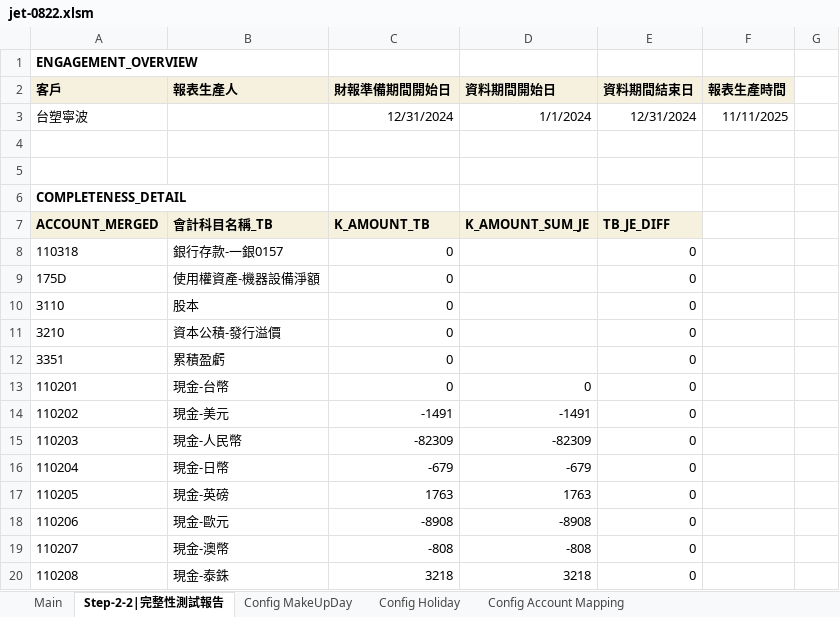
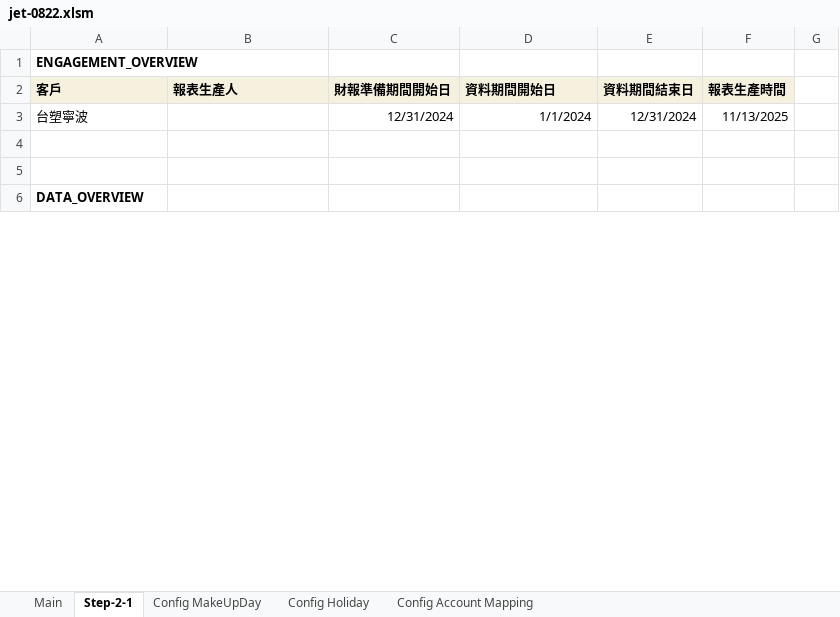
Before and after one commit to musiclord/je-testing, an Excel workbook: mvp/jet-0822.xlsm, sheet Step-2-1, drawn as a sheet; only a part is shown; values as stored, in another font and other column widths than the file's, no borders; removed rows and columns are numbered as before the commit, all else as after; the diff covers the shown part only; the diff names each change by its address in the sheet, - before the commit and + after, or states it on an @@ line.

Commit message:
Refine sample data, need to select one test case scenario.

```diff
--- a/mvp/jet-0822.xlsm (sheet Step-2-1)
+++ b/mvp/jet-0822.xlsm (sheet Step-2-1)
-sheet tab: Step-2-2|完整性測試報告
+sheet tab: Step-2-1
-F3 (報表生產時間): 11/11/2025
+F3 (報表生產時間): 11/13/2025
-A6 (客戶): COMPLETENESS_DETAIL
+A6 (客戶): DATA_OVERVIEW
-row 7: ACCOUNT_MERGED | 會計科目名稱_TB | K_AMOUNT_TB | K_AMOUNT_SUM_JE | TB_JE_DIFF
-row 8: 110318 | 銀行存款-一銀0157 | 0 |  | 0
-row 9: 175D | 使用權資產-機器設備淨額 | 0 |  | 0
-row 10: 3110 | 股本 | 0 |  | 0
-row 11: 3210 | 資本公積-發行溢價 | 0 |  | 0
-row 12: 3351 | 累積盈虧 | 0 |  | 0
-row 13: 110201 | 現金-台幣 | 0 | 0 | 0
-row 14: 110202 | 現金-美元 | -1491 | -1491 | 0
-row 15: 110203 | 現金-人民幣 | -82309 | -82309 | 0
-row 16: 110204 | 現金-日幣 | -679 | -679 | 0
-row 17: 110205 | 現金-英磅 | 1763 | 1763 | 0
-row 18: 110206 | 現金-歐元 | -8908 | -8908 | 0
-row 19: 110207 | 現金-澳幣 | -808 | -808 | 0
-row 20: 110208 | 現金-泰銖 | 3218 | 3218 | 0
```
Also changed, not shown: 5 added rows, 201 removed rows and 10 edited cells elsewhere in this sheet, sheet Config Account Mapping, sheet Config Holiday, sheet Config MakeUpDay, 19 other files.
